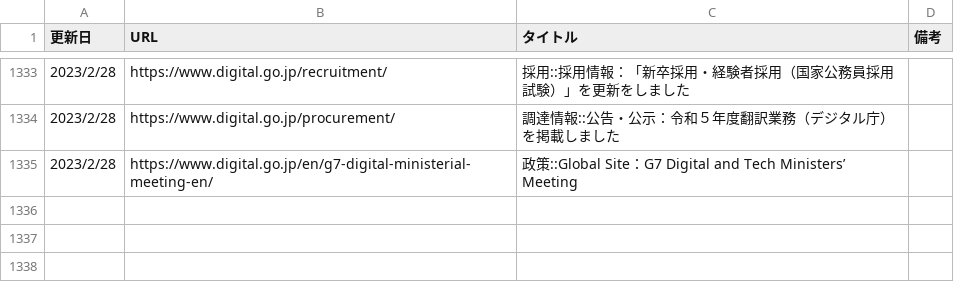
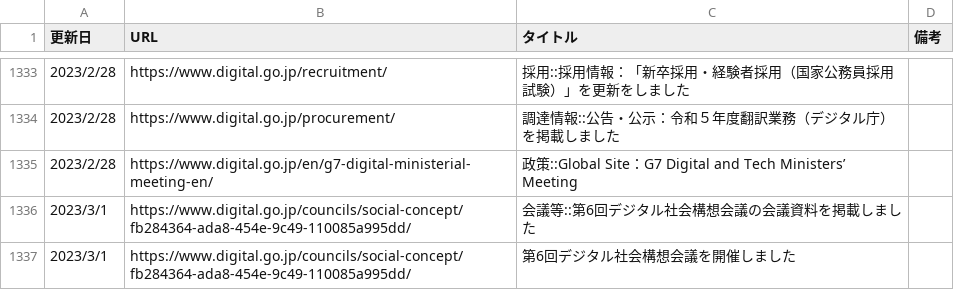
Before and after one commit to c-3lab/jp-go-digital-news, a CSV file: jp-go-digital-news-news.csv, drawn as a sheet; only a part is shown, gaps mark what is left out.

```diff
--- a/jp-go-digital-news-news.csv
+++ b/jp-go-digital-news-news.csv
@@ -1336 +1336,3 @@
 2023/2/28,https://www.digital.go.jp/en/g7-digital-ministerial-meeting-en/,政策::Global Site：G7 Digital and Tech Ministers’ Meeting
+2023/3/1,https://www.digital.go.jp/councils/social-concept/fb284364-ada8-454e-9c49-110085a995dd/,会議等::第6回デジタル社会構想会議の会議資料を掲載しました
+2023/3/1,https://www.digital.go.jp/councils/social-concept/fb284364-ada8-454e-9c49-110085a995dd/,第6回デジタル社会構想会議を開催しました
```
